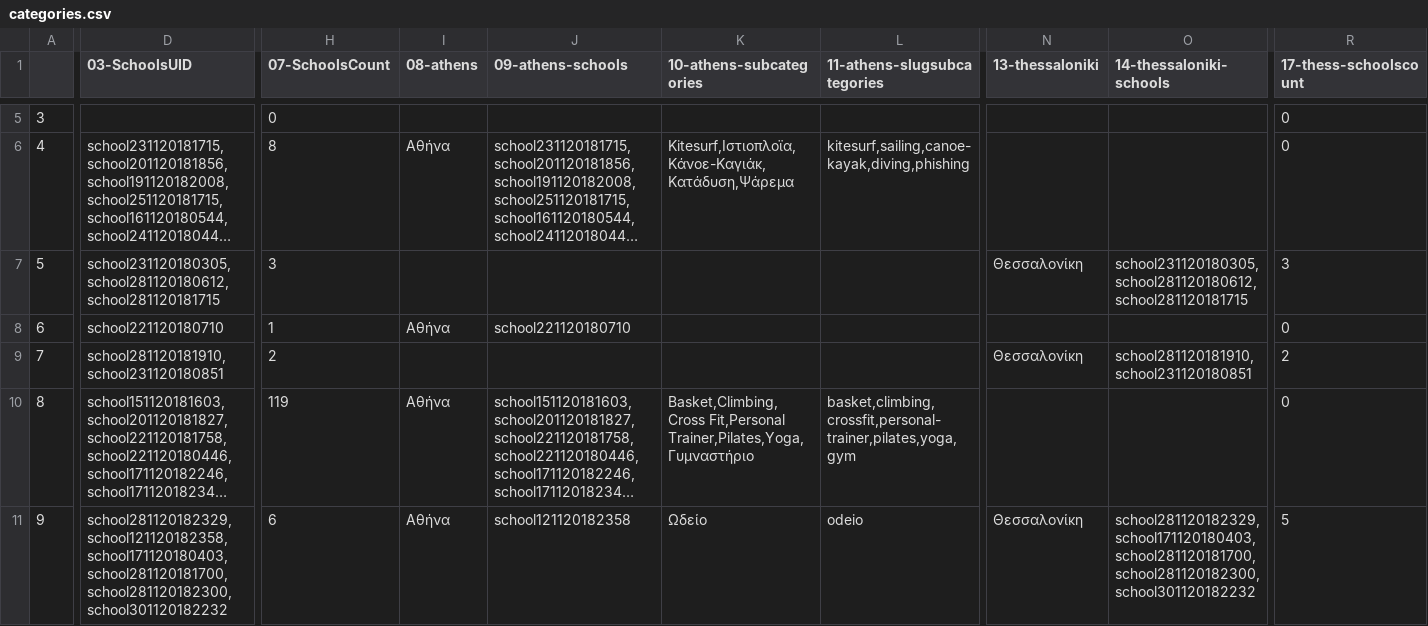
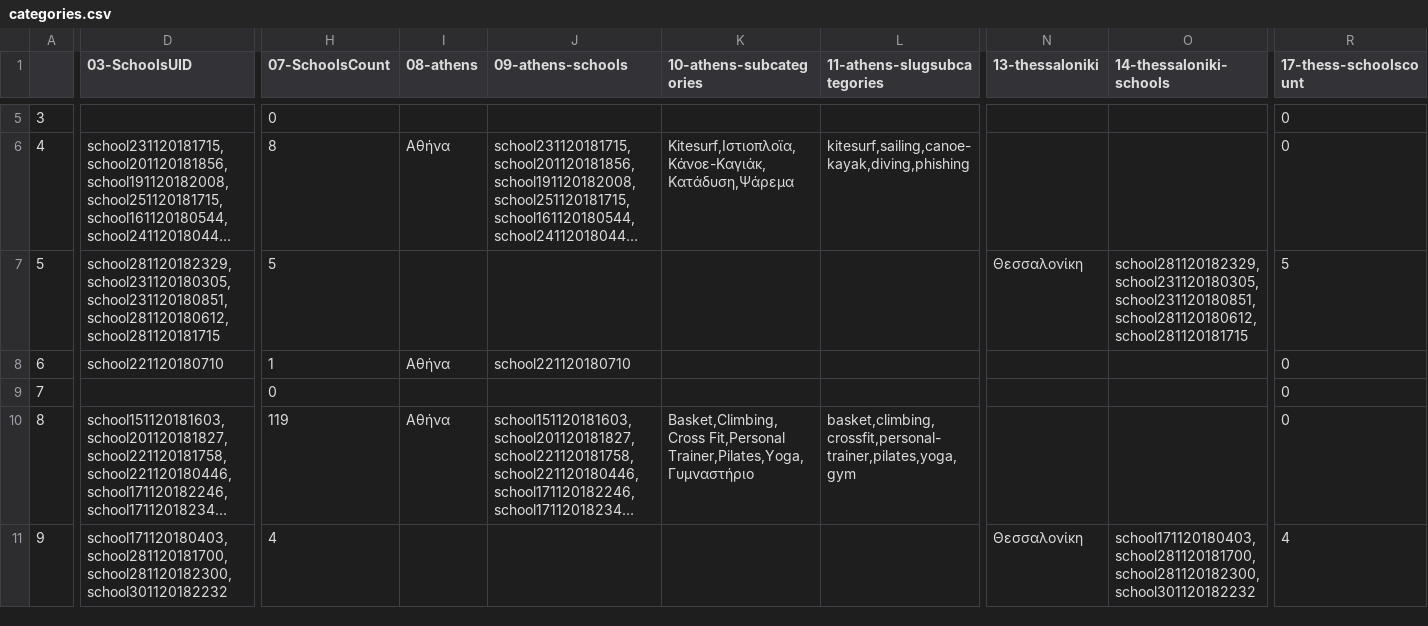
Before and after one commit to dimitrisdervas/activekoala2, a CSV file: csv/google/categories.csv, drawn as a sheet; only a part is shown, gaps mark what is left out; long unchanged cells end in …; the diff covers the shown part only; the diff names each change by its address in the sheet, - before the commit and + after, or states it on an @@ line.

```diff
--- a/csv/google/categories.csv
+++ b/csv/google/categories.csv
-D7 (03-SchoolsUID): school231120180305,school281120180612,school281120181715
+D7 (03-SchoolsUID): school281120182329,school231120180305,school231120180851,school281120180612,school281120181715
-H7 (07-SchoolsCount): 3
+H7 (07-SchoolsCount): 5
-O7 (14-thessaloniki-schools): school231120180305,school281120180612,school281120181715
+O7 (14-thessaloniki-schools): school281120182329,school231120180305,school231120180851,school281120180612,school281120181715
-R7 (17-thess-schoolscount): 3
+R7 (17-thess-schoolscount): 5
-D9 (03-SchoolsUID): school281120181910,school231120180851
+D9 (03-SchoolsUID): (empty)
-H9 (07-SchoolsCount): 2
+H9 (07-SchoolsCount): 0
-N9 (13-thessaloniki): Θεσσαλονίκη
+N9 (13-thessaloniki): (empty)
-O9 (14-thessaloniki-schools): school281120181910,school231120180851
+O9 (14-thessaloniki-schools): (empty)
-R9 (17-thess-schoolscount): 2
+R9 (17-thess-schoolscount): 0
-D11 (03-SchoolsUID): school281120182329,school121120182358,school171120180403,school281120181700,school281120182300,school301120182232
+D11 (03-SchoolsUID): school171120180403,school281120181700,school281120182300,school301120182232
-H11 (07-SchoolsCount): 6
+H11 (07-SchoolsCount): 4
-I11 (08-athens): Αθήνα
+I11 (08-athens): (empty)
-J11 (09-athens-schools): school121120182358
+J11 (09-athens-schools): (empty)
-K11 (10-athens-subcategories): Ωδείο
+K11 (10-athens-subcategories): (empty)
-L11 (11-athens-slugsubcategories): odeio
+L11 (11-athens-slugsubcategories): (empty)
-O11 (14-thessaloniki-schools): school281120182329,school171120180403,school281120181700,school281120182300,school301120182232
+O11 (14-thessaloniki-schools): school171120180403,school281120181700,school281120182300,school301120182232
-R11 (17-thess-schoolscount): 5
+R11 (17-thess-schoolscount): 4
```
Also changed, not shown: 9 edited cells elsewhere in this file, csv/google/subcategories.csv, 12 other files.
